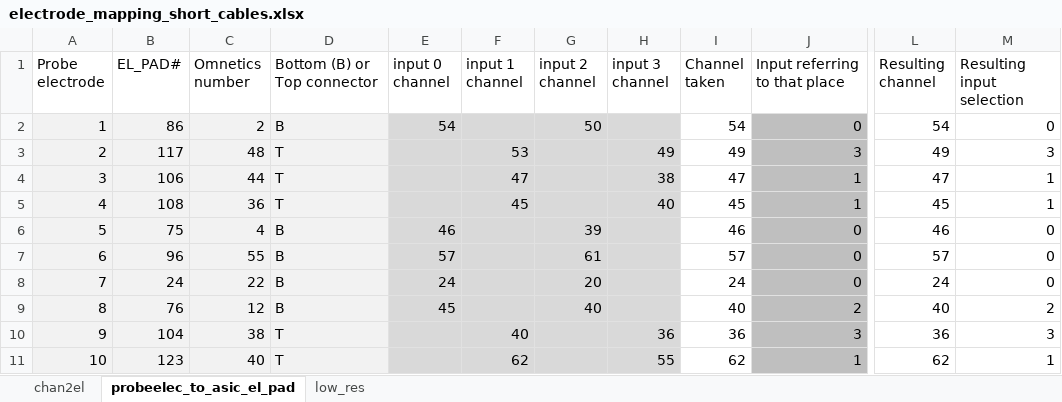
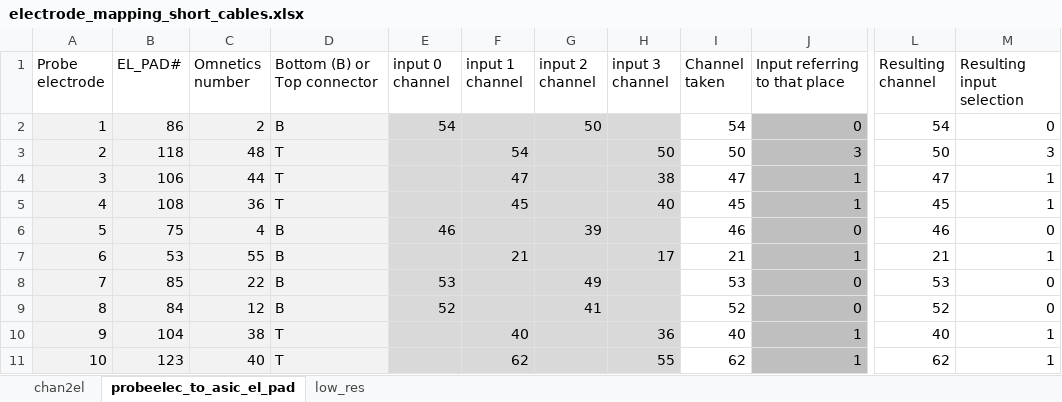
Before and after one commit to basnijholt/ViperBoxInterface, an Excel workbook: defaults/electrode_mapping_short_cables.xlsx, sheet probeelec_to_asic_el_pad, drawn as a sheet; only a part is shown, gaps mark what is left out; values as stored, in another font and other column widths than the file's, no borders; charts and pictures and conditional formats not drawn; the diff covers the shown part only; the diff names each change by its address in the sheet, - before the commit and + after, or states it on an @@ line.

Commit message:
updated electrode mapping

```diff
--- a/defaults/electrode_mapping_short_cables.xlsx (sheet probeelec_to_asic_el_pad)
+++ b/defaults/electrode_mapping_short_cables.xlsx (sheet probeelec_to_asic_el_pad)
-B3 (EL_PAD#): 117
+B3 (EL_PAD#): 118
-F3 (input 1 channel): 53
+F3 (input 1 channel): 54
-H3 (input 3 channel): 49
+H3 (input 3 channel): 50
-I3 (Channel taken): 49
+I3 (Channel taken): 50
-L3 (Resulting channel): 49
+L3 (Resulting channel): 50
-B7 (EL_PAD#): 96
+B7 (EL_PAD#): 53
-E7 (input 0 channel): 57
+E7 (input 0 channel): (empty)
-F7 (input 1 channel): (empty)
+F7 (input 1 channel): 21
-G7 (input 2 channel): 61
+G7 (input 2 channel): (empty)
-H7 (input 3 channel): (empty)
+H7 (input 3 channel): 17
-I7 (Channel taken): 57
+I7 (Channel taken): 21
-J7 (Input referring to that place): 0
+J7 (Input referring to that place): 1
-L7 (Resulting channel): 57
+L7 (Resulting channel): 21
-M7 (Resulting input selection): 0
+M7 (Resulting input selection): 1
-B8 (EL_PAD#): 24
+B8 (EL_PAD#): 85
-E8 (input 0 channel): 24
+E8 (input 0 channel): 53
-G8 (input 2 channel): 20
+G8 (input 2 channel): 49
-I8 (Channel taken): 24
+I8 (Channel taken): 53
-L8 (Resulting channel): 24
+L8 (Resulting channel): 53
-B9 (EL_PAD#): 76
+B9 (EL_PAD#): 84
-E9 (input 0 channel): 45
+E9 (input 0 channel): 52
-G9 (input 2 channel): 40
+G9 (input 2 channel): 41
-I9 (Channel taken): 40
+I9 (Channel taken): 52
-J9 (Input referring to that place): 2
+J9 (Input referring to that place): 0
-L9 (Resulting channel): 40
+L9 (Resulting channel): 52
-M9 (Resulting input selection): 2
+M9 (Resulting input selection): 0
-I10 (Channel taken): 36
+I10 (Channel taken): 40
-J10 (Input referring to that place): 3
+J10 (Input referring to that place): 1
-L10 (Resulting channel): 36
+L10 (Resulting channel): 40
-M10 (Resulting input selection): 3
+M10 (Resulting input selection): 1
```
Also changed, not shown: 207 edited cells elsewhere in this sheet, charts or pictures.
